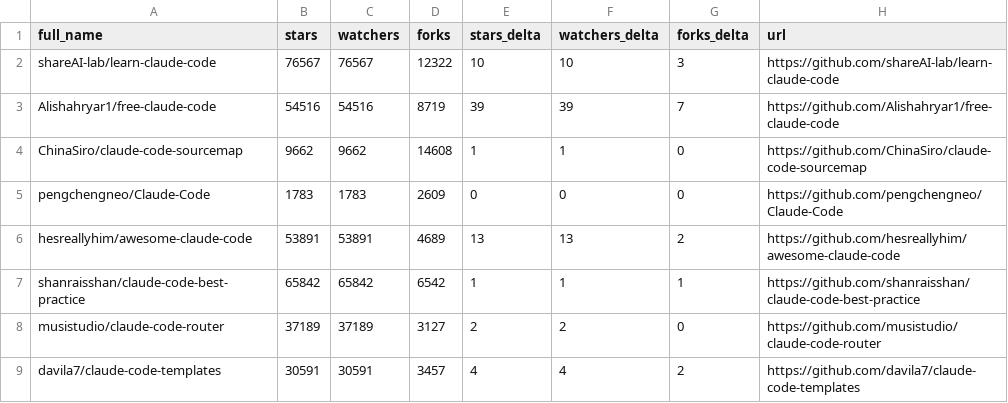
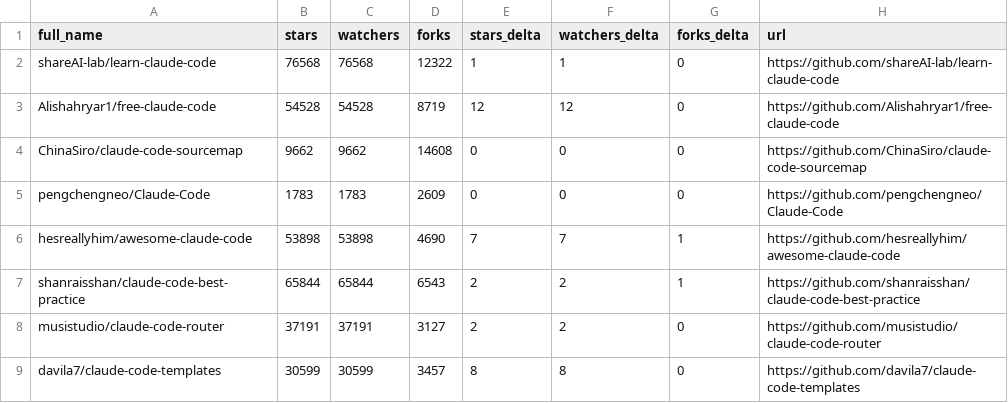
Before and after one commit to pablosoares-jd/awesome-claude-code, a CSV file: data/repo-ticker.csv, drawn as a sheet; only a part is shown; the diff covers the shown part only.

```diff
--- a/data/repo-ticker.csv
+++ b/data/repo-ticker.csv
@@ -1,9 +1,9 @@
 full_name,stars,watchers,forks,stars_delta,watchers_delta,forks_delta,url
-shareAI-lab/learn-claude-code,76567,76567,12322,10,10,3,https://github.com/shareAI-lab/learn-claude-code
-Alishahryar1/free-claude-code,54516,54516,8719,39,39,7,https://github.com/Alishahryar1/free-claude-code
-ChinaSiro/claude-code-sourcemap,9662,9662,14608,1,1,0,https://github.com/ChinaSiro/claude-code-sourcemap
+shareAI-lab/learn-claude-code,76568,76568,12322,1,1,0,https://github.com/shareAI-lab/learn-claude-code
+Alishahryar1/free-claude-code,54528,54528,8719,12,12,0,https://github.com/Alishahryar1/free-claude-code
+ChinaSiro/claude-code-sourcemap,9662,9662,14608,0,0,0,https://github.com/ChinaSiro/claude-code-sourcemap
 pengchengneo/Claude-Code,1783,1783,2609,0,0,0,https://github.com/pengchengneo/Claude-Code
-hesreallyhim/awesome-claude-code,53891,53891,4689,13,13,2,https://github.com/hesreallyhim/awesome-claude-code
-shanraisshan/claude-code-best-practice,65842,65842,6542,1,1,1,https://github.com/shanraisshan/claude-code-best-practice
-musistudio/claude-code-router,37189,37189,3127,2,2,0,https://github.com/musistudio/claude-code-router
-davila7/claude-code-templates,30591,30591,3457,4,4,2,https://github.com/davila7/claude-code-templates
+hesreallyhim/awesome-claude-code,53898,53898,4690,7,7,1,https://github.com/hesreallyhim/awesome-claude-code
+shanraisshan/claude-code-best-practice,65844,65844,6543,2,2,1,https://github.com/shanraisshan/claude-code-best-practice
+musistudio/claude-code-router,37191,37191,3127,2,2,0,https://github.com/musistudio/claude-code-router
+davila7/claude-code-templates,30599,30599,3457,8,8,0,https://github.com/davila7/claude-code-templates
```
Also changed, not shown: 3 added rows, 3 removed rows, 1 moved row and 90 edited cells elsewhere in this file, 2 other files.
